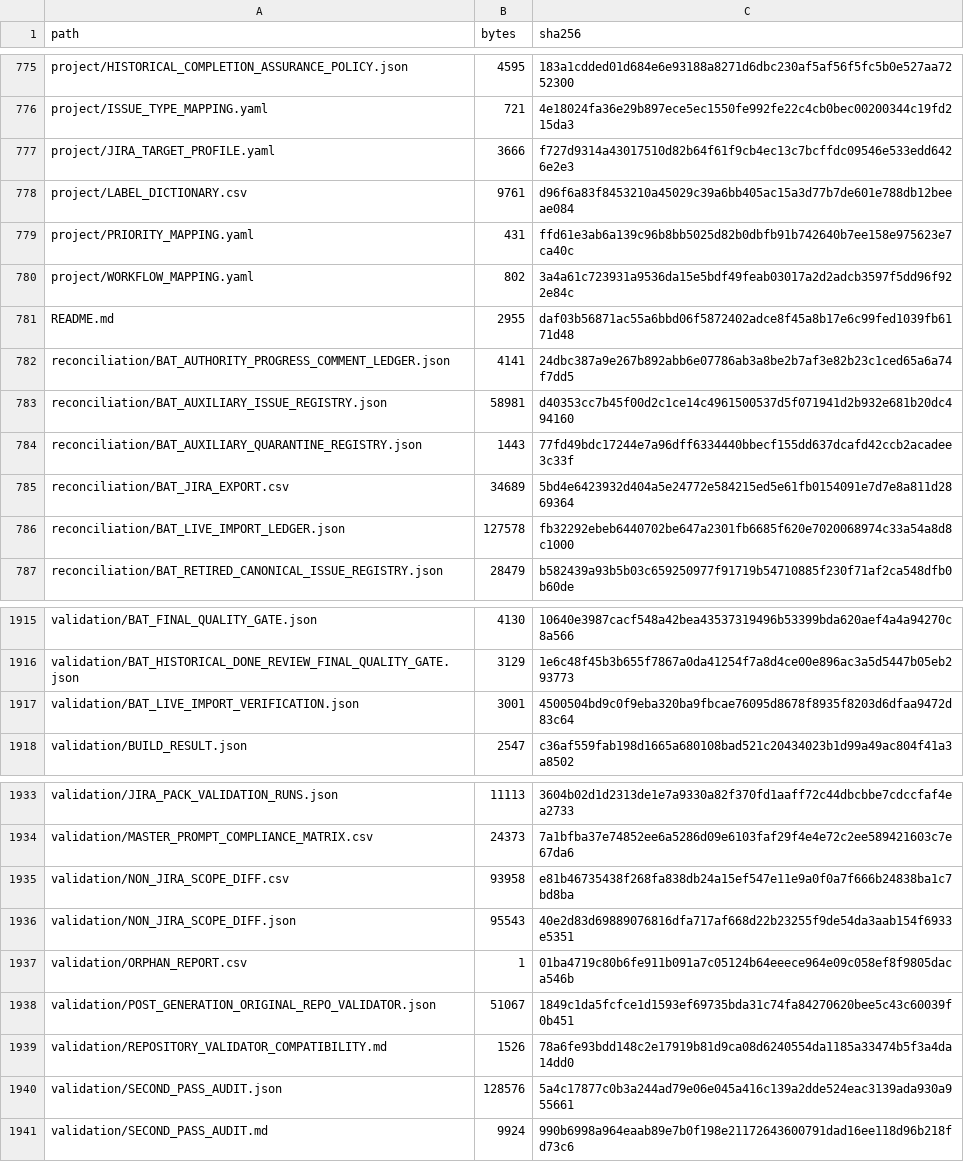
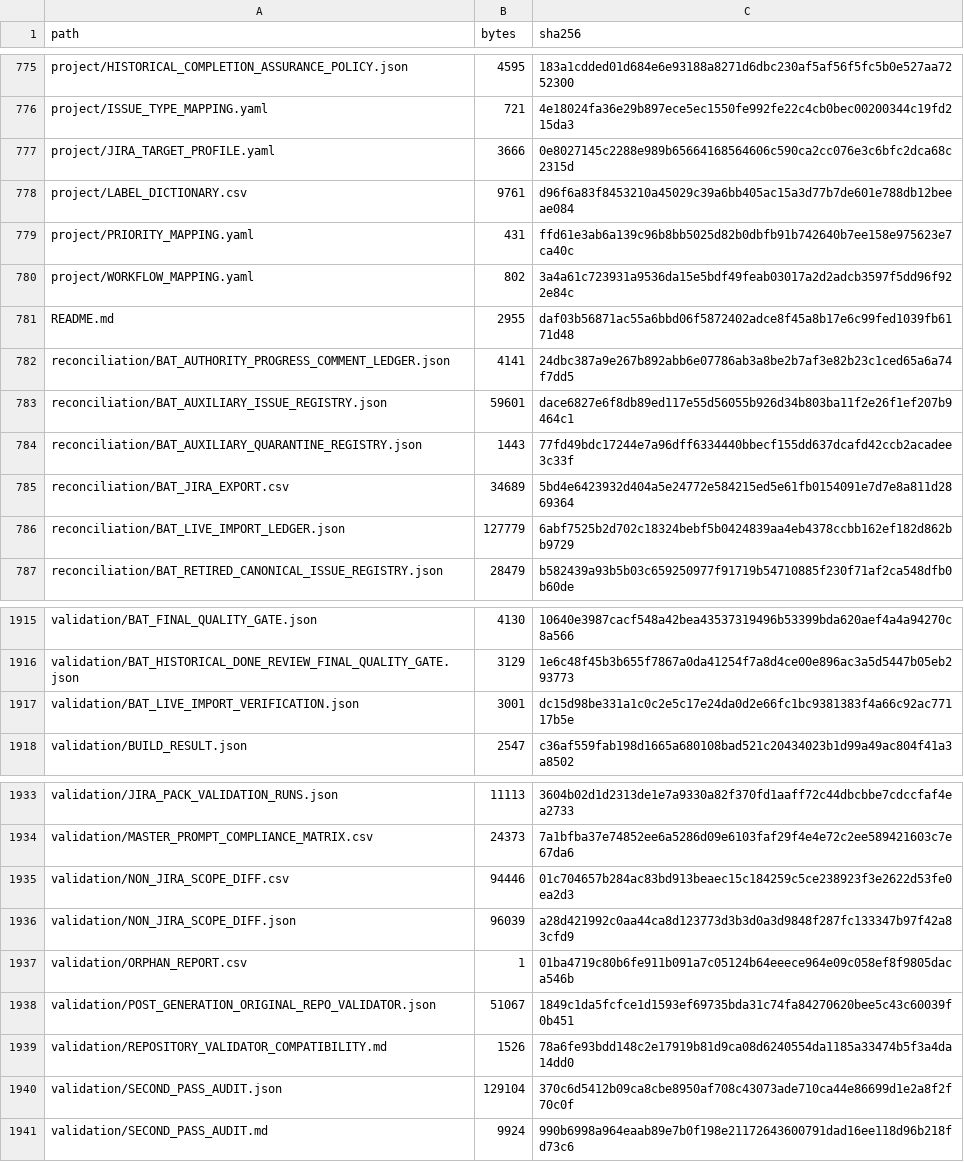
Before and after one commit to KevinSGarrett/BatteredAggieSyndrome, a CSV file: jira/validation/JIRA_FILE_MANIFEST.csv, drawn as a sheet; only a part is shown, gaps mark what is left out.

```diff
--- a/jira/validation/JIRA_FILE_MANIFEST.csv
+++ b/jira/validation/JIRA_FILE_MANIFEST.csv
@@ -776,3 +776,3 @@ project/HISTORICAL_COMPLETION_ASSURANCE_POLICY.json,4595,183a1cdded01d684e6e9318
 project/ISSUE_TYPE_MAPPING.yaml,721,4e18024fa36e29b897ece5ec1550fe992fe22c4cb0bec00200344c19fd215da3
-project/JIRA_TARGET_PROFILE.yaml,3666,f727d9314a43017510d82b64f61f9cb4ec13c7bcffdc09546e533edd6426e2e3
+project/JIRA_TARGET_PROFILE.yaml,3666,0e8027145c2288e989b65664168564606c590ca2cc076e3c6bfc2dca68c2315d
 project/LABEL_DICTIONARY.csv,9761,d96f6a83f8453210a45029c39a6bb405ac15a3d77b7de601e788db12beeae084
@@ -782,6 +782,6 @@ README.md,2955,daf03b56871ac55a6bbd06f5872402adce8f45a8b17e6c99fed1039fb6171d48
 reconciliation/BAT_AUTHORITY_PROGRESS_COMMENT_LEDGER.json,4141,24dbc387a9e267b892abb6e07786ab3a8be2b7af3e82b23c1ced65a6a74f7dd5
-reconciliation/BAT_AUXILIARY_ISSUE_REGISTRY.json,58981,d40353cc7b45f00d2c1ce14c4961500537d5f071941d2b932e681b20dc494160
+reconciliation/BAT_AUXILIARY_ISSUE_REGISTRY.json,59601,dace6827e6f8db89ed117e55d56055b926d34b803ba11f2e26f1ef207b9464c1
 reconciliation/BAT_AUXILIARY_QUARANTINE_REGISTRY.json,1443,77fd49bdc17244e7a96dff6334440bbecf155dd637dcafd42ccb2acadee3c33f
 reconciliation/BAT_JIRA_EXPORT.csv,34689,5bd4e6423932d404a5e24772e584215ed5e61fb0154091e7d7e8a811d2869364
-reconciliation/BAT_LIVE_IMPORT_LEDGER.json,127578,fb32292ebeb6440702be647a2301fb6685f620e7020068974c33a54a8d8c1000
+reconciliation/BAT_LIVE_IMPORT_LEDGER.json,127779,6abf7525b2d702c18324bebf5b0424839aa4eb4378ccbb162ef182d862bb9729
 reconciliation/BAT_RETIRED_CANONICAL_ISSUE_REGISTRY.json,28479,b582439a93b5b03c659250977f91719b54710885f230f71af2ca548dfb0b60de
@@ -1916,3 +1916,3 @@ validation/BAT_FINAL_QUALITY_GATE.json,4130,10640e3987cacf548a42bea43537319496b5
 validation/BAT_HISTORICAL_DONE_REVIEW_FINAL_QUALITY_GATE.json,3129,1e6c48f45b3b655f7867a0da41254f7a8d4ce00e896ac3a5d5447b05eb293773
-validation/BAT_LIVE_IMPORT_VERIFICATION.json,3001,4500504bd9c0f9eba320ba9fbcae76095d8678f8935f8203d6dfaa9472d83c64
+validation/BAT_LIVE_IMPORT_VERIFICATION.json,3001,dc15d98be331a1c0c2e5c17e24da0d2e66fc1bc9381383f4a66c92ac77117b5e
 validation/BUILD_RESULT.json,2547,c36af559fab198d1665a680108bad521c20434023b1d99a49ac804f41a3a8502
@@ -1934,4 +1934,4 @@ validation/JIRA_PACK_VALIDATION_RUNS.json,11113,3604b02d1d2313de1e7a9330a82f370f
 validation/MASTER_PROMPT_COMPLIANCE_MATRIX.csv,24373,7a1bfba37e74852ee6a5286d09e6103faf29f4e4e72c2ee589421603c7e67da6
-validation/NON_JIRA_SCOPE_DIFF.csv,93958,e81b46735438f268fa838db24a15ef547e11e9a0f0a7f666b24838ba1c7bd8ba
-validation/NON_JIRA_SCOPE_DIFF.json,95543,40e2d83d69889076816dfa717af668d22b23255f9de54da3aab154f6933e5351
+validation/NON_JIRA_SCOPE_DIFF.csv,94446,01c704657b284ac83bd913beaec15c184259c5ce238923f3e2622d53fe0ea2d3
+validation/NON_JIRA_SCOPE_DIFF.json,96039,a28d421992c0aa44ca8d123773d3b3d0a3d9848f287fc133347b97f42a83cfd9
 validation/ORPHAN_REPORT.csv,1,01ba4719c80b6fe911b091a7c05124b64eeece964e09c058ef8f9805daca546b
@@ -1939,3 +1939,3 @@ validation/POST_GENERATION_ORIGINAL_REPO_VALIDATOR.json,51067,1849c1da5fcfce1d15
 validation/REPOSITORY_VALIDATOR_COMPATIBILITY.md,1526,78a6fe93bdd148c2e17919b81d9ca08d6240554da1185a33474b5f3a4da14dd0
-validation/SECOND_PASS_AUDIT.json,128576,5a4c17877c0b3a244ad79e06e045a416c139a2dde524eac3139ada930a955661
+validation/SECOND_PASS_AUDIT.json,129104,370c6d5412b09ca8cbe8950af708c43073ade710ca44e86699d1e2a8f2f70c0f
 validation/SECOND_PASS_AUDIT.md,9924,990b6998a964eaab89e7b0f198e21172643600791dad16ee118d96b218fd73c6
```
Also changed, not shown: jira/validation/NON_JIRA_SCOPE_DIFF.csv, provenance/PROJECT_FILE_MANIFEST.csv, 10 other files.
